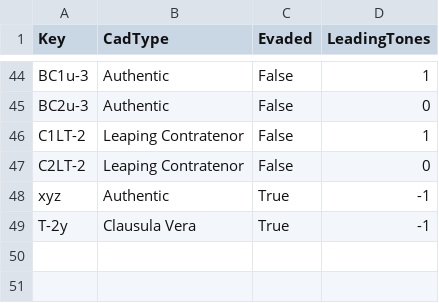
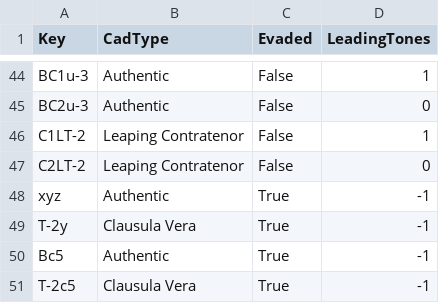
Before and after one commit to HCDigitalScholarship/intervals, a CSV file: data/cadences/cadenceLabels.csv, drawn as a sheet; only a part is shown, gaps mark what is left out; the diff names each change by its address in the sheet, - before the commit and + after, or states it on an @@ line.

```diff
--- a/data/cadences/cadenceLabels.csv
+++ b/data/cadences/cadenceLabels.csv
+row 50: Bc5 | Authentic | True | -1
+row 51: T-2c5 | Clausula Vera | True | -1
```
Also changed, not shown: data/cadences/CVFLabels.csv.
